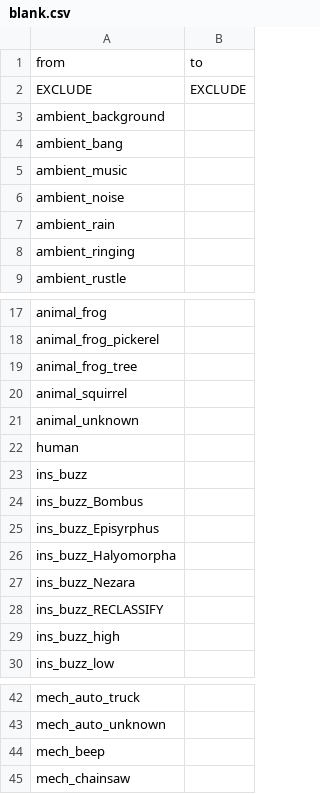
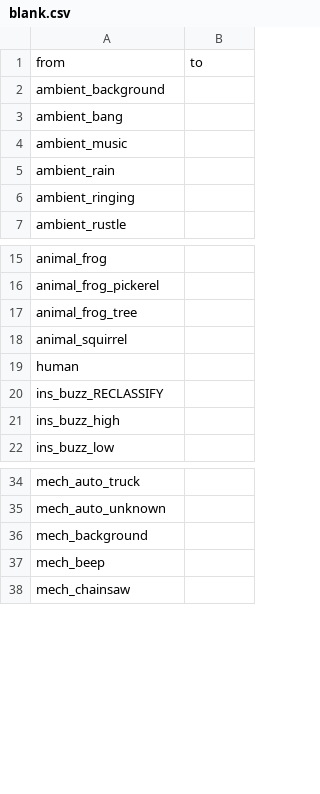
Before and after one commit to OSU-Bee-Lab/buzzdetect-training, a CSV file: 02_set/sets/large/translations/blank.csv, drawn as a sheet; only a part is shown, gaps mark what is left out.

```diff
--- a/02_set/sets/large/translations/blank.csv
+++ b/02_set/sets/large/translations/blank.csv
@@ -1,3 +1,2 @@
 "from","to"
-"EXCLUDE","EXCLUDE"
 "ambient_background",""
@@ -5,3 +4,2 @@
 "ambient_music",""
-"ambient_noise",""
 "ambient_rain",""
@@ -20,9 +18,3 @@
 "animal_squirrel",""
-"animal_unknown",""
 "human",""
-"ins_buzz",""
-"ins_buzz_Bombus",""
-"ins_buzz_Episyrphus",""
-"ins_buzz_Halyomorpha",""
-"ins_buzz_Nezara",""
 "ins_buzz_RECLASSIFY",""
@@ -43,2 +35,3 @@
 "mech_auto_unknown",""
+"mech_background",""
 "mech_beep",""
```
Also changed, not shown: 02_set/sets/large/translations/raw.csv, 02_set/sets/medium/translations/binary.csv, 18 other files.
